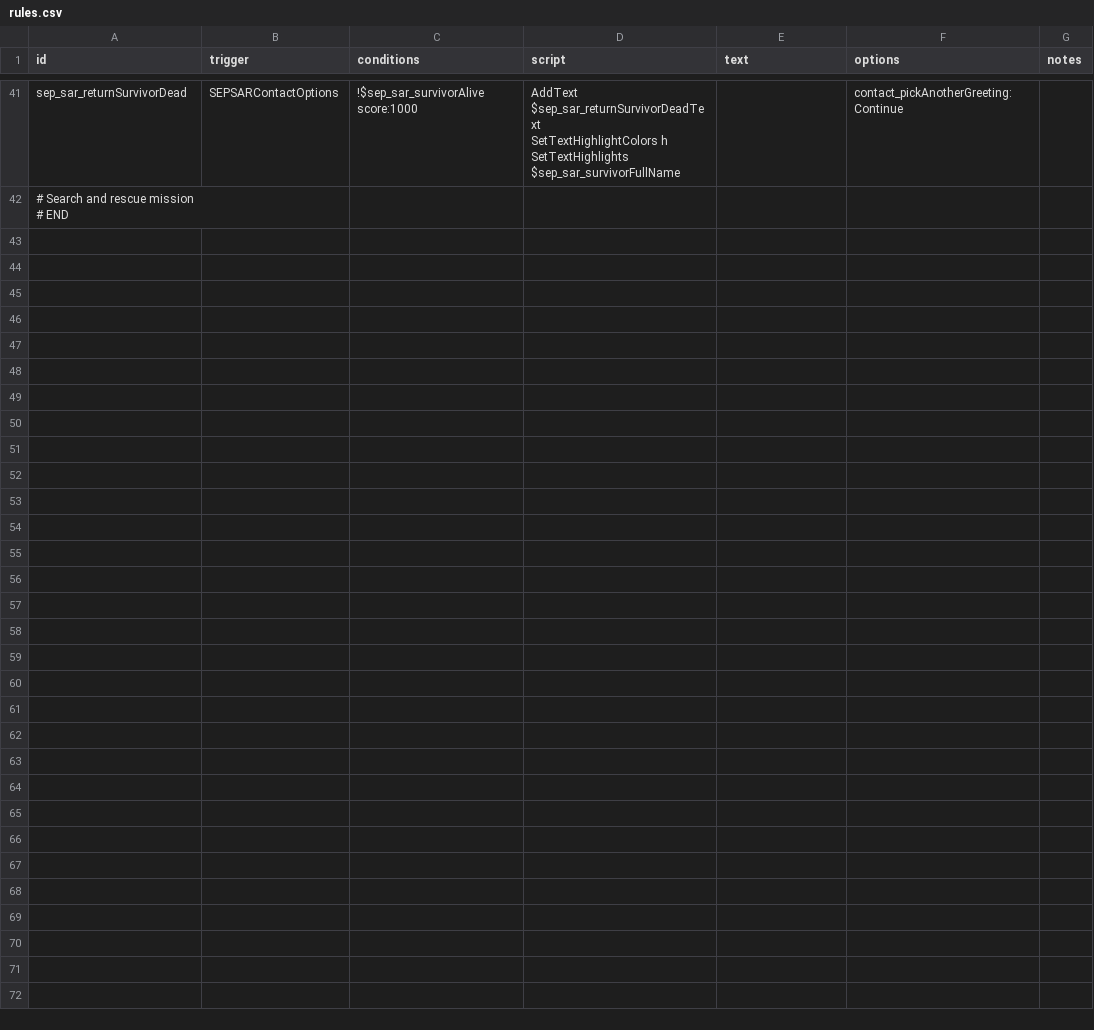
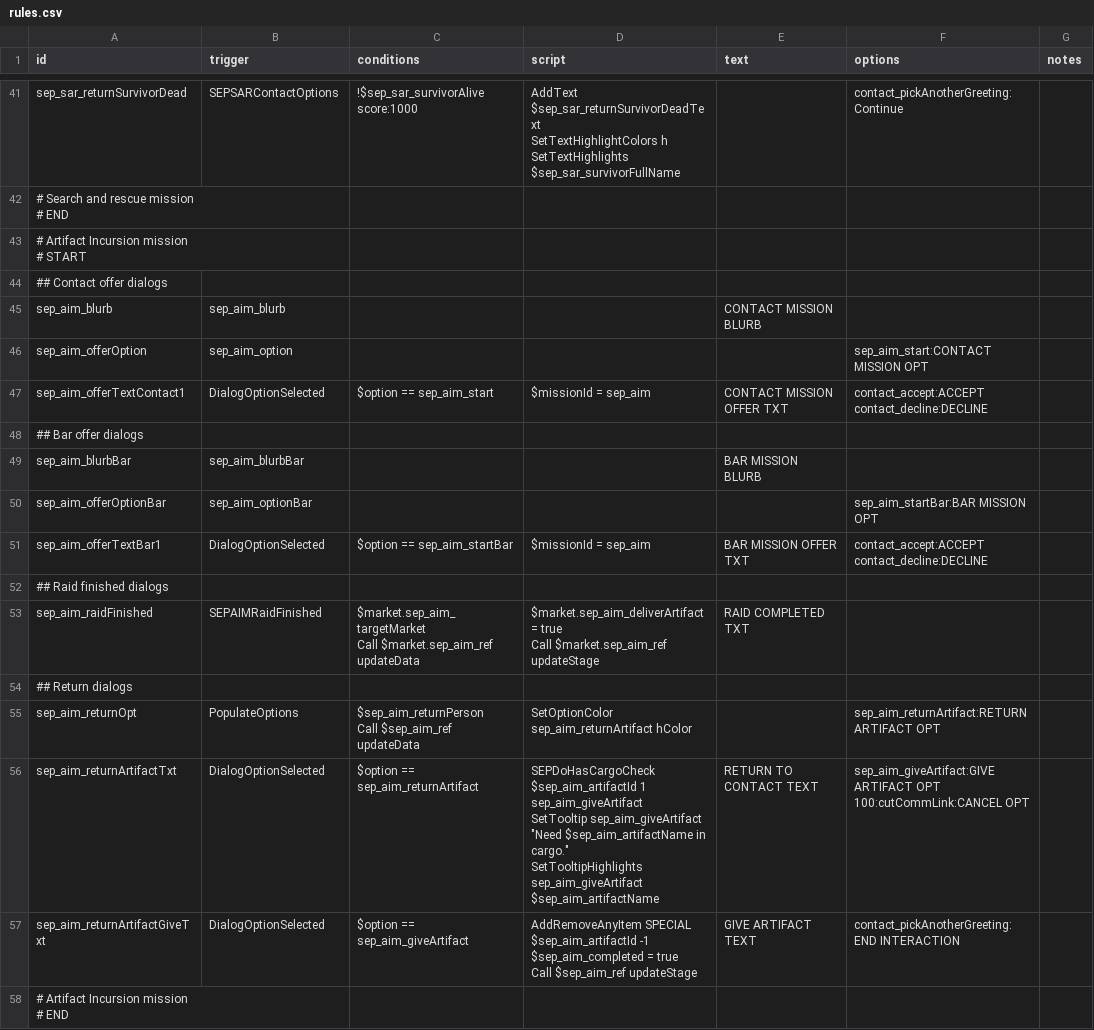
Before and after one commit to AudaxLudos/sector-expansion-pack, a CSV file: data/campaign/rules.csv, drawn as a sheet; only a part is shown, gaps mark what is left out.

Commit message:
Add artifact incursion mission

```diff
--- a/data/campaign/rules.csv
+++ b/data/campaign/rules.csv
@@ -149 +149,33 @@ SetTextHighlights $sep_sar_survivorFullName",,contact_pickAnotherGreeting:Contin
 # END",,,,,,
+"# Artifact Incursion mission
+# START",,,,,,
+"## Contact offer dialogs
+",,,,,,
+sep_aim_blurb,sep_aim_blurb,,,CONTACT MISSION BLURB,,
+sep_aim_offerOption,sep_aim_option,,,,sep_aim_start:CONTACT MISSION OPT,
+sep_aim_offerTextContact1,DialogOptionSelected,$option == sep_aim_start,$missionId = sep_aim,CONTACT MISSION OFFER TXT,"contact_accept:ACCEPT
+contact_decline:DECLINE",
+"## Bar offer dialogs
+",,,,,,
+sep_aim_blurbBar,sep_aim_blurbBar,,,BAR MISSION BLURB,,
+sep_aim_offerOptionBar,sep_aim_optionBar,,,,sep_aim_startBar:BAR MISSION OPT,
+sep_aim_offerTextBar1,DialogOptionSelected,$option == sep_aim_startBar,$missionId = sep_aim,BAR MISSION OFFER TXT,"contact_accept:ACCEPT
+contact_decline:DECLINE",
+"## Raid finished dialogs
+",,,,,,
+sep_aim_raidFinished,SEPAIMRaidFinished,"$market.sep_aim_targetMarket
+Call $market.sep_aim_ref updateData","$market.sep_aim_deliverArtifact = true
+Call $market.sep_aim_ref updateStage",RAID COMPLETED TXT,,
+"## Return dialogs
+",,,,,,
+sep_aim_returnOpt,PopulateOptions,"$sep_aim_returnPerson
+Call $sep_aim_ref updateData",SetOptionColor sep_aim_returnArtifact hColor,,sep_aim_returnArtifact:RETURN ARTIFACT OPT,
+sep_aim_returnArtifactTxt,DialogOptionSelected,$option == sep_aim_returnArtifact,"SEPDoHasCargoCheck $sep_aim_artifactId 1 sep_aim_giveArtifact
+SetTooltip sep_aim_giveArtifact ""Need $sep_aim_artifactName in cargo.""
+SetTooltipHighlights sep_aim_giveArtifact $sep_aim_artifactName",RETURN TO CONTACT TEXT,"sep_aim_giveArtifact:GIVE ARTIFACT OPT
+100:cutCommLink:CANCEL OPT",
+sep_aim_returnArtifactGiveTxt,DialogOptionSelected,$option == sep_aim_giveArtifact,"AddRemoveAnyItem SPECIAL $sep_aim_artifactId -1
+$sep_aim_completed = true
+Call $sep_aim_ref updateStage",GIVE ARTIFACT TEXT,contact_pickAnotherGreeting:END INTERACTION,
+"# Artifact Incursion mission
+# END",,,,,,
```
Also changed, not shown: data/campaign/bar_events.csv, data/campaign/person_missions.csv, 3 other files.
